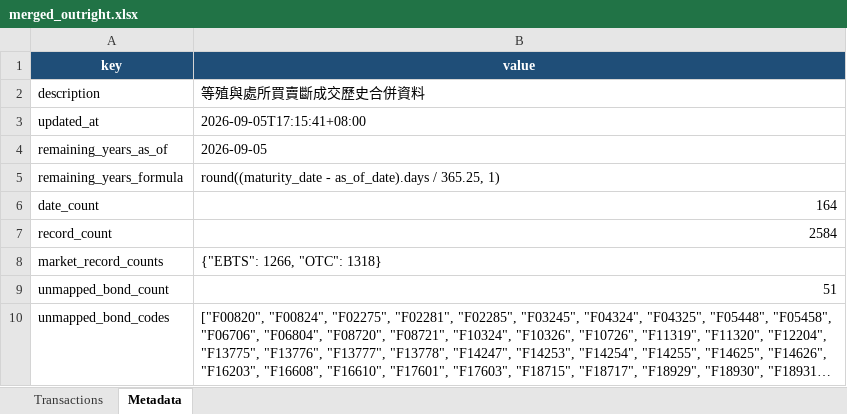
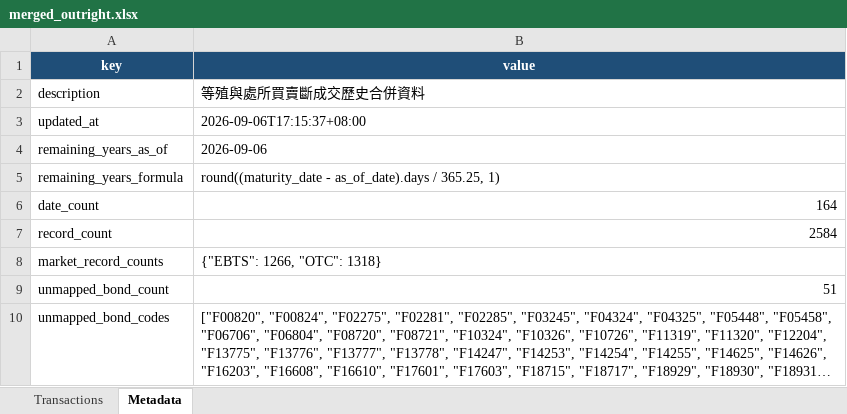
Before and after one commit to bruce851117/tw-bond, an Excel workbook: data/merged_outright.xlsx, sheet Metadata, drawn as a sheet; long unchanged cells end in …; values as stored, in another font and other column widths than the file's, no borders; the diff names each change by its address in the sheet, - before the commit and + after, or states it on an @@ line.

```diff
--- a/data/merged_outright.xlsx (sheet Metadata)
+++ b/data/merged_outright.xlsx (sheet Metadata)
-B3 (value): 2026-09-05T17:15:41+08:00
+B3 (value): 2026-09-06T17:15:37+08:00
-B4 (value): 2026-09-05
+B4 (value): 2026-09-06
```
Also changed, not shown: sheet Transactions, 2 other files.
